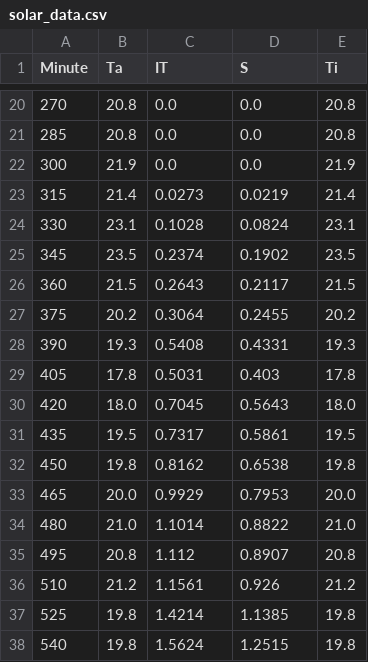
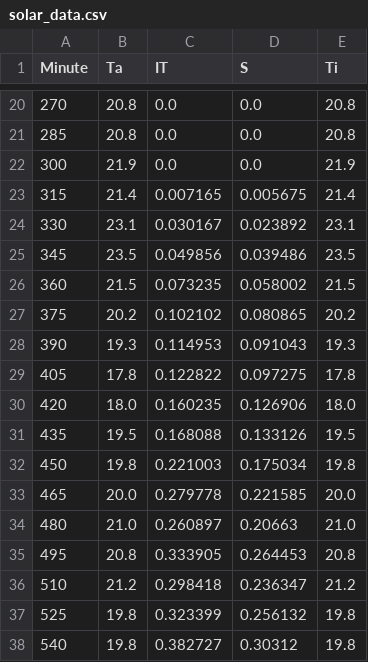
Before and after one commit to AlessandroPhys/solar_heat_sim, a CSV file: solar_data.csv, drawn as a sheet; only a part is shown, gaps mark what is left out; the diff covers the shown part only.

```diff
--- a/solar_data.csv
+++ b/solar_data.csv
@@ -22,17 +22,17 @@ Minute,Ta,IT,S,Ti
 300,21.9,0.0,0.0,21.9
-315,21.4,0.0273,0.0219,21.4
-330,23.1,0.1028,0.0824,23.1
-345,23.5,0.2374,0.1902,23.5
-360,21.5,0.2643,0.2117,21.5
-375,20.2,0.3064,0.2455,20.2
-390,19.3,0.5408,0.4331,19.3
-405,17.8,0.5031,0.403,17.8
-420,18.0,0.7045,0.5643,18.0
-435,19.5,0.7317,0.5861,19.5
-450,19.8,0.8162,0.6538,19.8
-465,20.0,0.9929,0.7953,20.0
-480,21.0,1.1014,0.8822,21.0
-495,20.8,1.112,0.8907,20.8
-510,21.2,1.1561,0.926,21.2
-525,19.8,1.4214,1.1385,19.8
-540,19.8,1.5624,1.2515,19.8
+315,21.4,0.007165,0.005675,21.4
+330,23.1,0.030167,0.023892,23.1
+345,23.5,0.049856,0.039486,23.5
+360,21.5,0.073235,0.058002,21.5
+375,20.2,0.102102,0.080865,20.2
+390,19.3,0.114953,0.091043,19.3
+405,17.8,0.122822,0.097275,17.8
+420,18.0,0.160235,0.126906,18.0
+435,19.5,0.168088,0.133126,19.5
+450,19.8,0.221003,0.175034,19.8
+465,20.0,0.279778,0.221585,20.0
+480,21.0,0.260897,0.20663,21.0
+495,20.8,0.333905,0.264453,20.8
+510,21.2,0.298418,0.236347,21.2
+525,19.8,0.323399,0.256132,19.8
+540,19.8,0.382727,0.30312,19.8
```
Also changed, not shown: 78 edited cells elsewhere in this file, results.csv, 3 other files.
